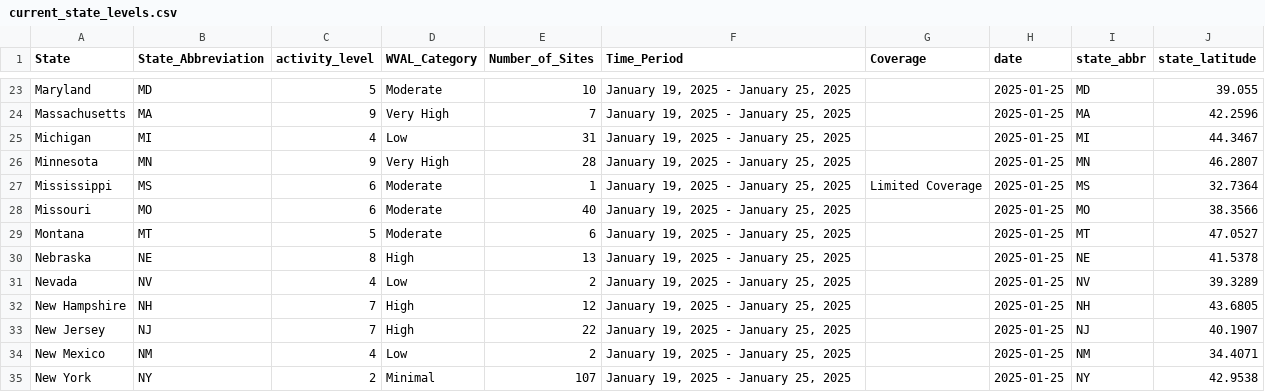
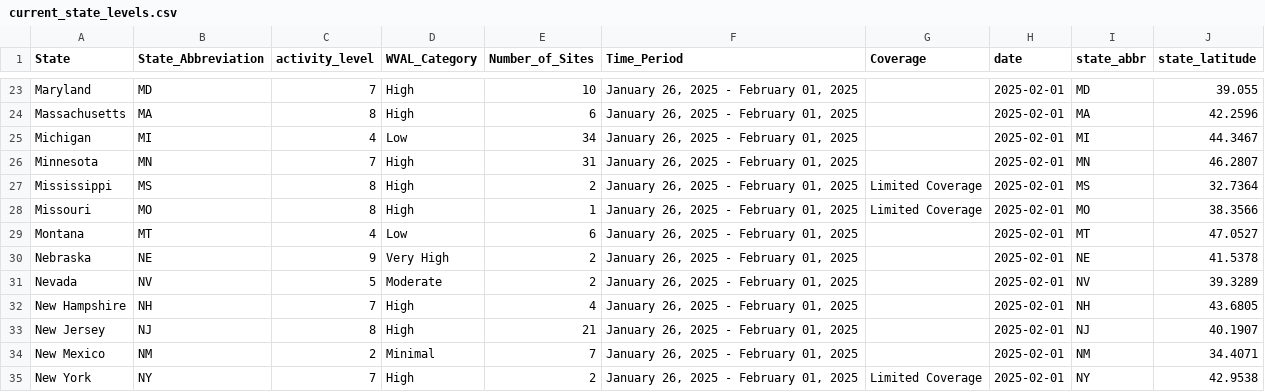
Before and after one commit to genomicepi/nwss, a CSV file: current_state_levels.csv, drawn as a sheet; only a part is shown, gaps mark what is left out; the diff covers the shown part only; the diff names each change by its address in the sheet, - before the commit and + after, or states it on an @@ line.

```diff
--- a/current_state_levels.csv
+++ b/current_state_levels.csv
-C23 (activity_level): 5
+C23 (activity_level): 7
-D23 (WVAL_Category): Moderate
+D23 (WVAL_Category): High
-F23:F35 (Time_Period): January 19, 2025 - January 25, 2025
+F23:F35 (Time_Period): January 26, 2025 - February 01, 2025
-H23:H35 (date): 2025-01-25
+H23:H35 (date): 2025-02-01
-C24 (activity_level): 9
+C24 (activity_level): 8
-D24 (WVAL_Category): Very High
+D24 (WVAL_Category): High
-E24 (Number_of_Sites): 7
+E24 (Number_of_Sites): 6
-E25 (Number_of_Sites): 31
+E25 (Number_of_Sites): 34
-C26 (activity_level): 9
+C26 (activity_level): 7
-D26 (WVAL_Category): Very High
+D26 (WVAL_Category): High
-E26 (Number_of_Sites): 28
+E26 (Number_of_Sites): 31
-C27:C28 (activity_level): 6
+C27:C28 (activity_level): 8
-D27:D28 (WVAL_Category): Moderate
+D27:D28 (WVAL_Category): High
-E27 (Number_of_Sites): 1
+E27 (Number_of_Sites): 2
-E28 (Number_of_Sites): 40
+E28 (Number_of_Sites): 1
-G28 (Coverage): (empty)
+G28 (Coverage): Limited Coverage
-C29 (activity_level): 5
+C29 (activity_level): 4
-D29 (WVAL_Category): Moderate
+D29 (WVAL_Category): Low
-C30 (activity_level): 8
+C30 (activity_level): 9
-D30 (WVAL_Category): High
+D30 (WVAL_Category): Very High
-E30 (Number_of_Sites): 13
+E30 (Number_of_Sites): 2
-C31 (activity_level): 4
+C31 (activity_level): 5
-D31 (WVAL_Category): Low
+D31 (WVAL_Category): Moderate
-E32 (Number_of_Sites): 12
+E32 (Number_of_Sites): 4
-C33 (activity_level): 7
+C33 (activity_level): 8
-E33 (Number_of_Sites): 22
+E33 (Number_of_Sites): 21
-C34 (activity_level): 4
+C34 (activity_level): 2
-D34 (WVAL_Category): Low
+D34 (WVAL_Category): Minimal
-E34 (Number_of_Sites): 2
+E34 (Number_of_Sites): 7
-C35 (activity_level): 2
+C35 (activity_level): 7
-D35 (WVAL_Category): Minimal
+D35 (WVAL_Category): High
-E35 (Number_of_Sites): 107
+E35 (Number_of_Sites): 2
-G35 (Coverage): (empty)
+G35 (Coverage): Limited Coverage
```
Also changed, not shown: 141 edited cells elsewhere in this file, 1 other file.
